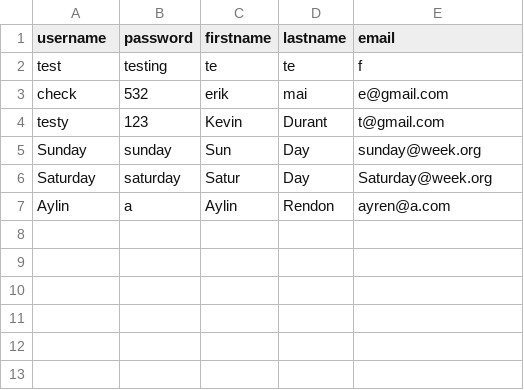
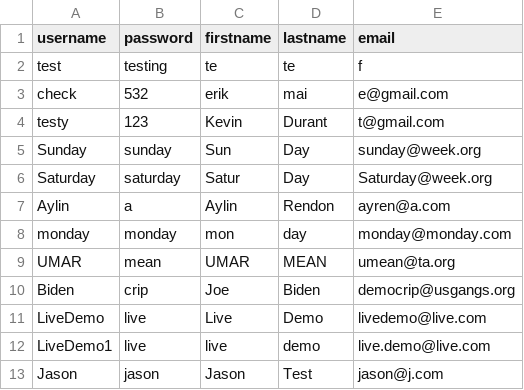
Before and after one commit to emaiiii/CS180_Project, a CSV file: database/account.csv, drawn as a sheet.

```diff
--- a/database/account.csv
+++ b/database/account.csv
@@ -7 +7,7 @@ Saturday,saturday,Satur,Day,Saturday@week.org
 Aylin,a,Aylin,Rendon,ayren@a.com
+monday,monday,mon,day,monday@monday.com
+UMAR,mean,UMAR,MEAN,umean@ta.org
+Biden,crip,Joe,Biden,democrip@usgangs.org
+LiveDemo,live,Live,Demo,livedemo@live.com
+LiveDemo1,live,live,demo,live.demo@live.com
+Jason,jason,Jason,Test,jason@j.com
```
Also changed, not shown: 5 other files.
